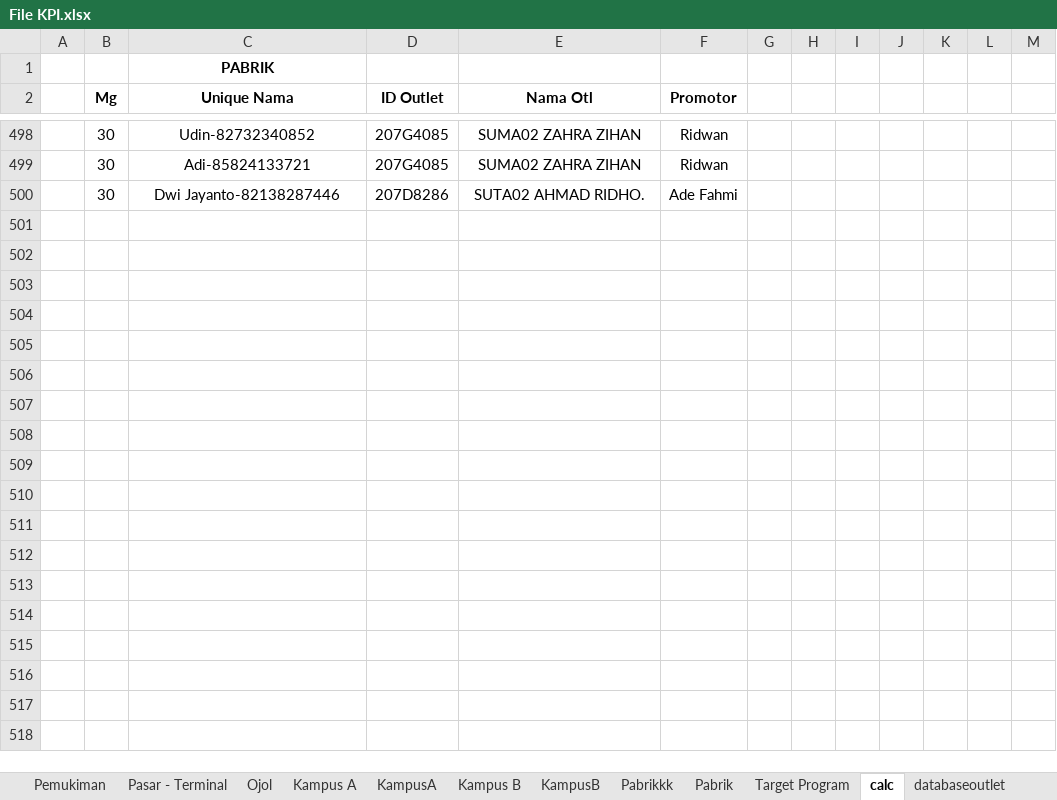
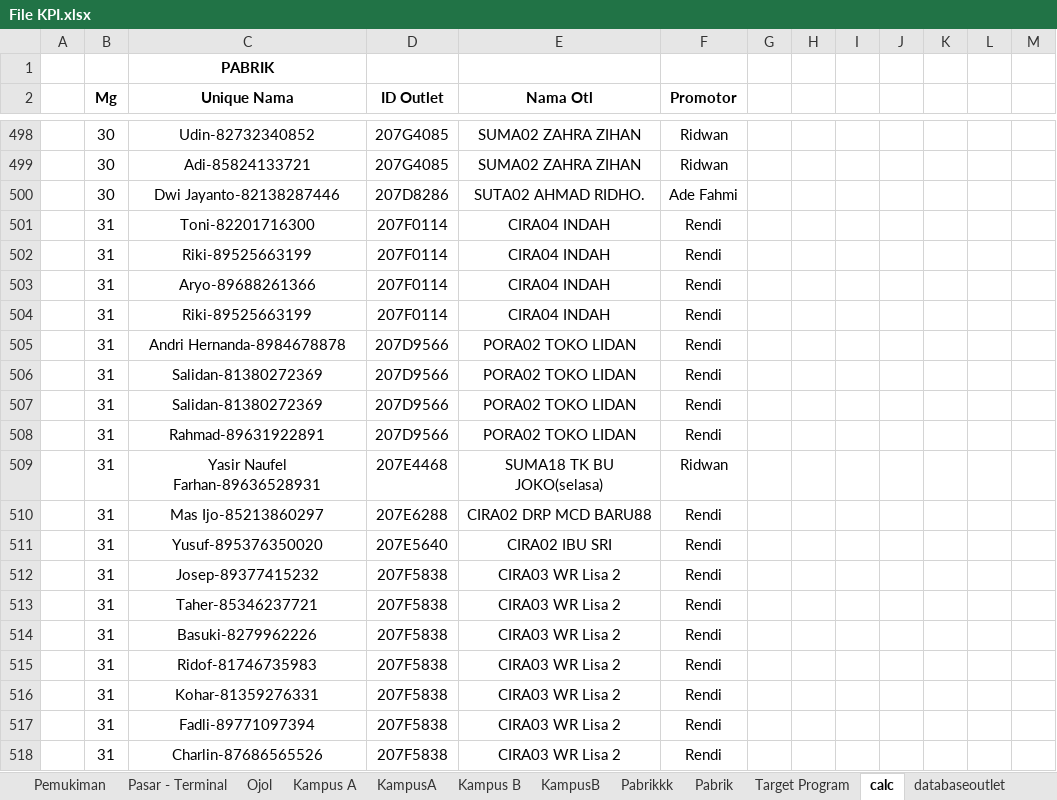
Before and after one commit to yonatandatamaster/yonatan, an Excel workbook: File KPI.xlsx, sheet calc, drawn as a sheet; only a part is shown, gaps mark what is left out; values as stored, in another font and other column widths than the file's, no borders; the diff covers the shown part only; the diff names each change by its address in the sheet, - before the commit and + after, or states it on an @@ line.

```diff
--- a/File KPI.xlsx (sheet calc)
+++ b/File KPI.xlsx (sheet calc)
+row 501:  | 31 | Toni-82201716300 | 207F0114 | CIRA04 INDAH | Rendi
+row 502:  | 31 | Riki-89525663199 | 207F0114 | CIRA04 INDAH | Rendi
+row 503:  | 31 | Aryo-89688261366 | 207F0114 | CIRA04 INDAH | Rendi
+row 504:  | 31 | Riki-89525663199 | 207F0114 | CIRA04 INDAH | Rendi
+row 505:  | 31 | Andri Hernanda-8984678878 | 207D9566 | PORA02 TOKO LIDAN | Rendi
+row 506:  | 31 | Salidan-81380272369 | 207D9566 | PORA02 TOKO LIDAN | Rendi
+row 507:  | 31 | Salidan-81380272369 | 207D9566 | PORA02 TOKO LIDAN | Rendi
+row 508:  | 31 | Rahmad-89631922891 | 207D9566 | PORA02 TOKO LIDAN | Rendi
+row 509:  | 31 | Yasir Naufel Farhan-89636528931 | 207E4468 | SUMA18 TK BU JOKO(selasa) | Ridwan
+row 510:  | 31 | Mas Ijo-85213860297 | 207E6288 | CIRA02 DRP MCD BARU88 | Rendi
+row 511:  | 31 | Yusuf-895376350020 | 207E5640 | CIRA02 IBU SRI | Rendi
+row 512:  | 31 | Josep-89377415232 | 207F5838 | CIRA03 WR Lisa 2 | Rendi
+row 513:  | 31 | Taher-85346237721 | 207F5838 | CIRA03 WR Lisa 2 | Rendi
+row 514:  | 31 | Basuki-8279962226 | 207F5838 | CIRA03 WR Lisa 2 | Rendi
+row 515:  | 31 | Ridof-81746735983 | 207F5838 | CIRA03 WR Lisa 2 | Rendi
+row 516:  | 31 | Kohar-81359276331 | 207F5838 | CIRA03 WR Lisa 2 | Rendi
+row 517:  | 31 | Fadli-89771097394 | 207F5838 | CIRA03 WR Lisa 2 | Rendi
+row 518:  | 31 | Charlin-87686565526 | 207F5838 | CIRA03 WR Lisa 2 | Rendi
```
Also changed, not shown: 162 added rows, 1 removed row and 3 edited cells elsewhere in this sheet, sheet Pemukiman, sheet Pasar - Terminal, sheet Ojol, sheet Pabrikkk, sheet Pabrik, formulas that keep their value.
